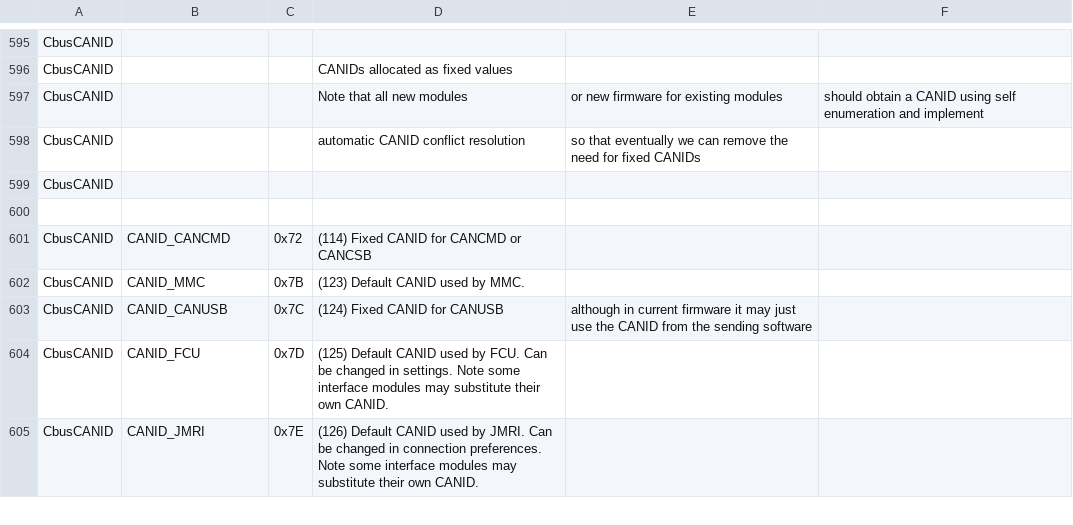
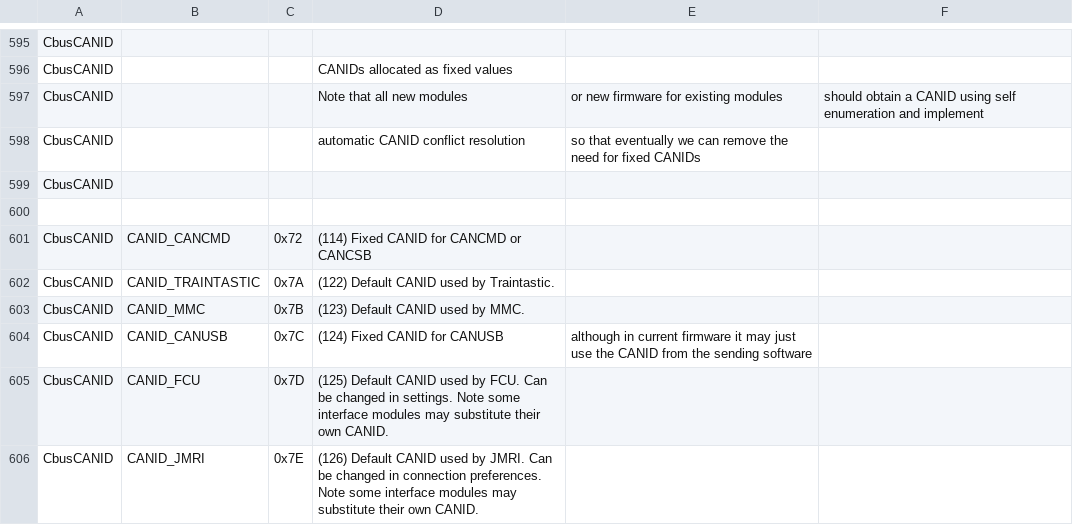
Before and after one commit to Versatile-LCB/VLCB-defs, a CSV file: vlcb-defs.csv, drawn as a sheet; only a part is shown, gaps mark what is left out; the diff names each change by its address in the sheet, - before the commit and + after, or states it on an @@ line.

Commit message:
Add CANID for Traintastic.

```diff
--- a/vlcb-defs.csv
+++ b/vlcb-defs.csv
+row 602: CbusCANID | CANID_TRAINTASTIC | 0x7A | (122) Default CANID used by Traintastic.
```
Also changed, not shown: 10 other files.
